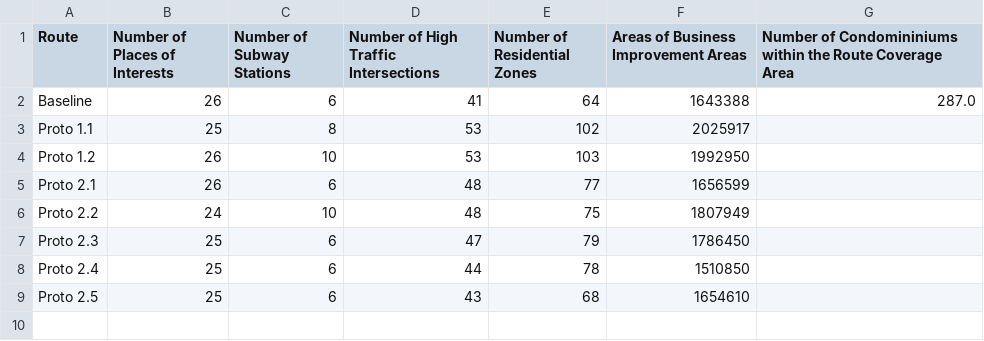
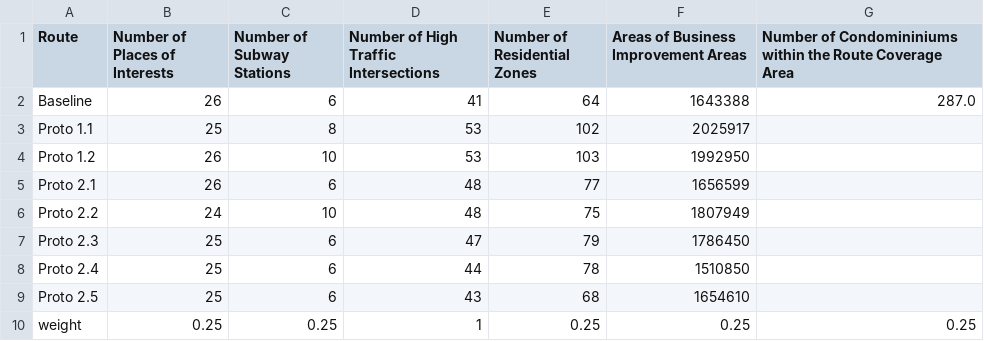
Before and after one commit to jiah29/TWM, a CSV file: Results.csv, drawn as a sheet; the diff names each change by its address in the sheet, - before the commit and + after, or states it on an @@ line.

Commit message:
update results

```diff
--- a/Results.csv
+++ b/Results.csv
+row 10: weight | 0.25 | 0.25 | 1 | 0.25 | 0.25 | 0.25
```
Also changed, not shown: RankedRoutes.csv.
